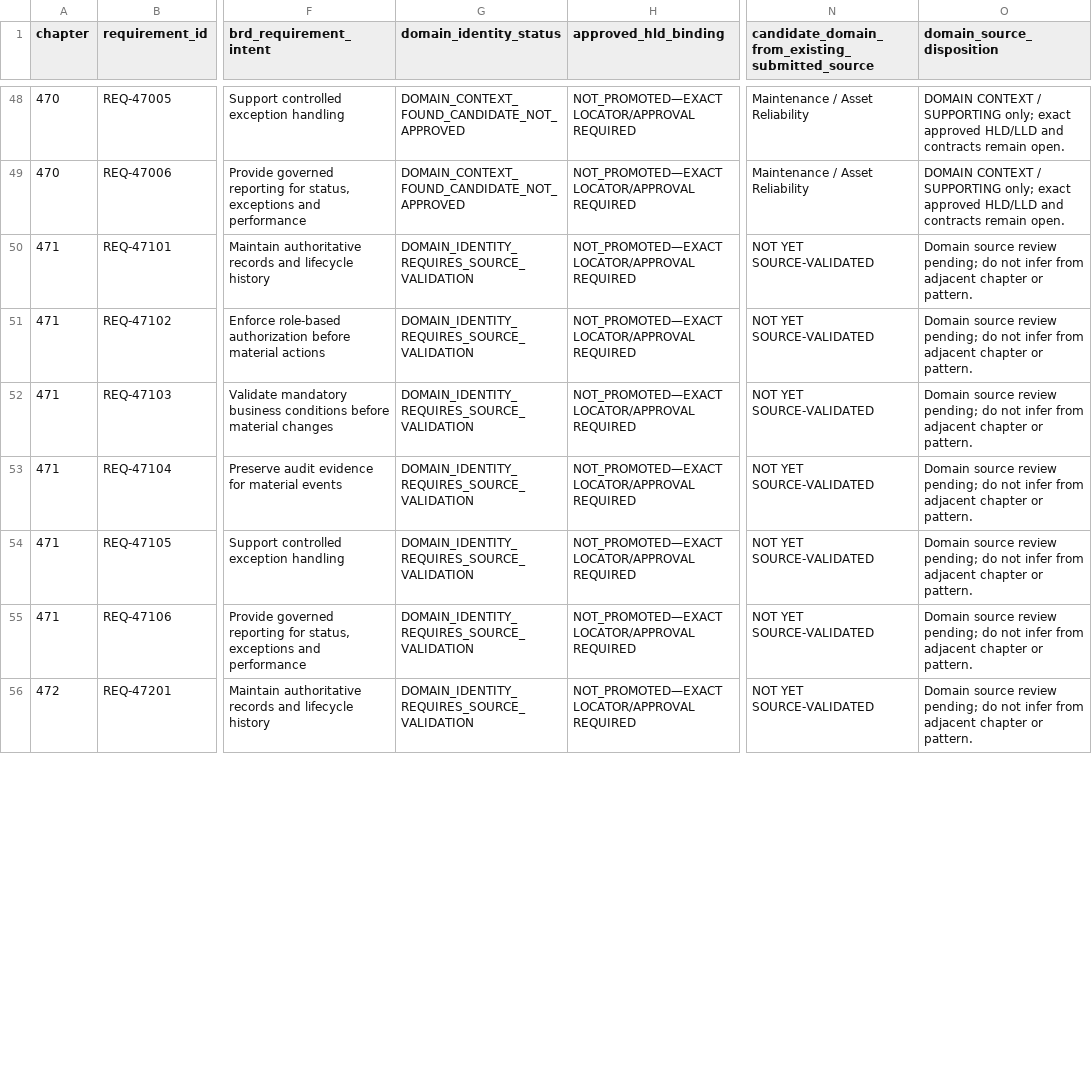
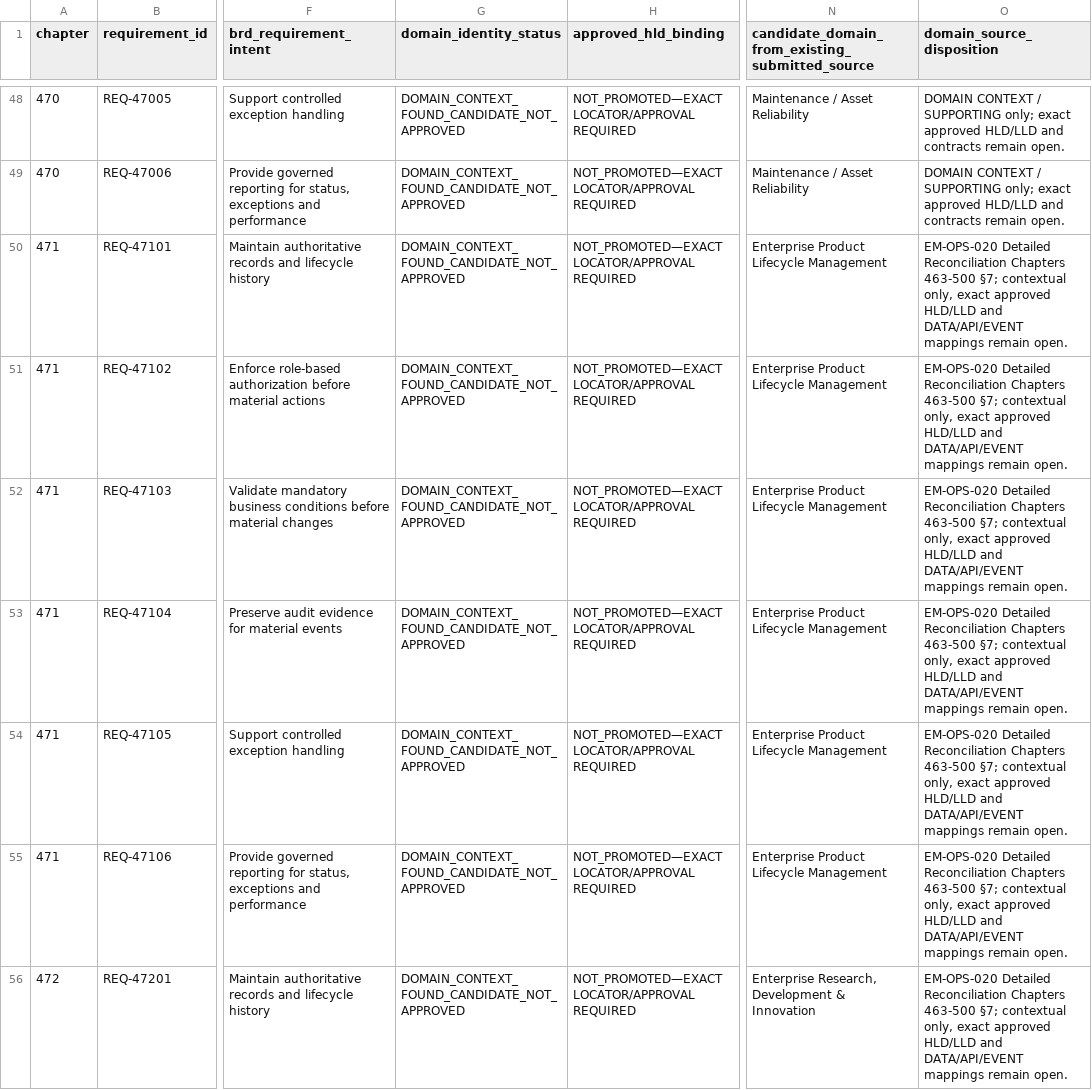
Before and after one commit to sbannai/enterprise-product-engineering, a CSV file: eper/traceability/EM_OPS_228_REQUIREMENT_DOMAIN_AND_CONTRACT_RECONCILIATION.csv, drawn as a sheet; only a part is shown, gaps mark what is left out; the diff covers the shown part only; the diff names each change by its address in the sheet, - before the commit and + after, or states it on an @@ line.

Commit message:
Populate Chapters 471-478 domain context from submitted reconciliation source

```diff
--- a/eper/traceability/EM_OPS_228_REQUIREMENT_DOMAIN_AND_CONTRACT_RECONCILIATION.csv
+++ b/eper/traceability/EM_OPS_228_REQUIREMENT_DOMAIN_AND_CONTRACT_RECONCILIATION.csv
-G50:G56 (domain_identity_status): DOMAIN_IDENTITY_REQUIRES_SOURCE_VALIDATION
+G50:G56 (domain_identity_status): DOMAIN_CONTEXT_FOUND_CANDIDATE_NOT_APPROVED
-N50:N55: NOT YET SOURCE-VALIDATED
+N50:N55: Enterprise Product Lifecycle Management
-O50:O56 (domain_source_disposition): Domain source review pending; do not infer from adjacent chapter or pattern.
+O50:O56 (domain_source_disposition): EM-OPS-020 Detailed Reconciliation Chapters 463-500 §7; contextual only, exact approved HLD/LLD and DATA/API/EVENT mappings remain open.
-N56: NOT YET SOURCE-VALIDATED
+N56: Enterprise Research, Development & Innovation
```
Also changed, not shown: 123 edited cells elsewhere in this file.
